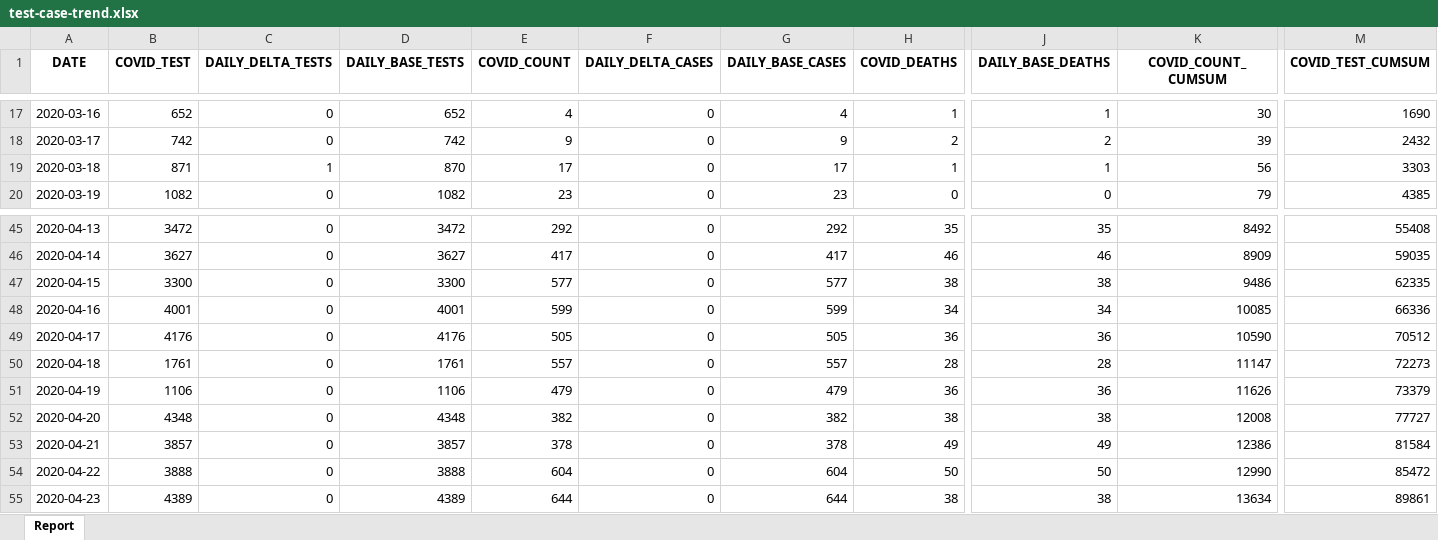
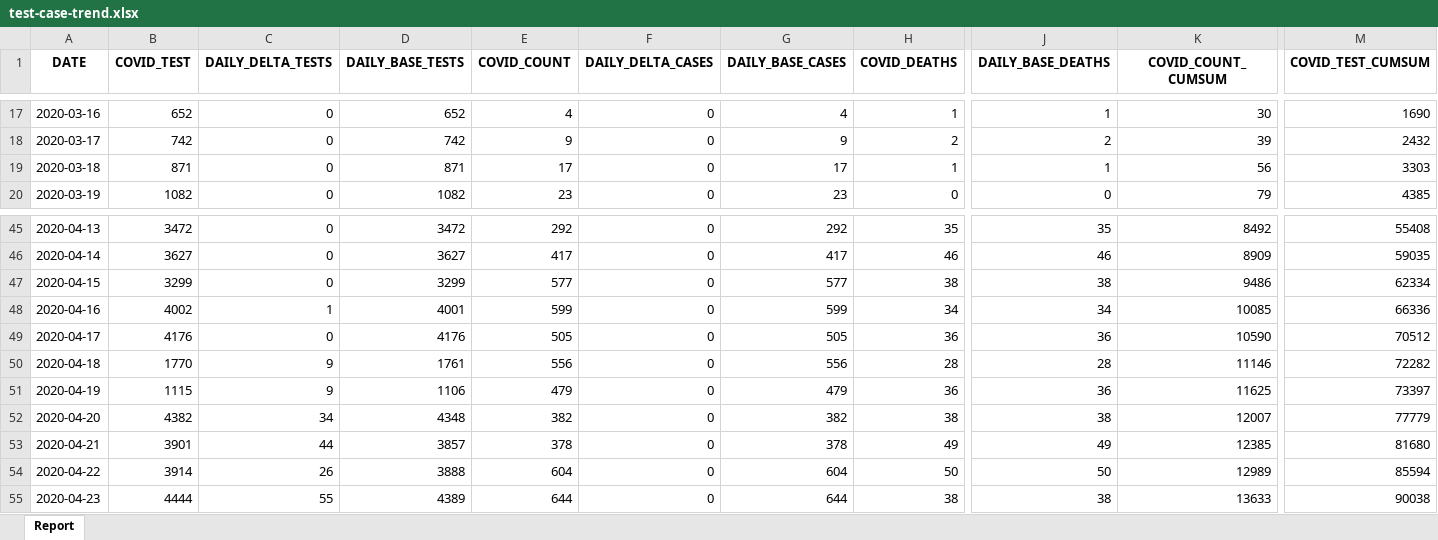
Before and after one commit to ercbk/Indiana-COVID-19-Tracker, an Excel workbook: data/test-case-trend.xlsx, sheet Report, drawn as a sheet; only a part is shown, gaps mark what is left out; values as stored, in another font and other column widths than the file's, no borders; the diff covers the shown part only; the diff names each change by its address in the sheet, - before the commit and + after, or states it on an @@ line.

```diff
--- a/data/test-case-trend.xlsx (sheet Report)
+++ b/data/test-case-trend.xlsx (sheet Report)
-C19 (DAILY_DELTA_TESTS): 1
+C19 (DAILY_DELTA_TESTS): 0
-D19 (DAILY_BASE_TESTS): 870
+D19 (DAILY_BASE_TESTS): 871
-B47 (COVID_TEST): 3300
+B47 (COVID_TEST): 3299
-D47 (DAILY_BASE_TESTS): 3300
+D47 (DAILY_BASE_TESTS): 3299
-M47 (COVID_TEST_CUMSUM): 62335
+M47 (COVID_TEST_CUMSUM): 62334
-B48 (COVID_TEST): 4001
+B48 (COVID_TEST): 4002
-C48 (DAILY_DELTA_TESTS): 0
+C48 (DAILY_DELTA_TESTS): 1
-B50 (COVID_TEST): 1761
+B50 (COVID_TEST): 1770
-C50:C51 (DAILY_DELTA_TESTS): 0
+C50:C51 (DAILY_DELTA_TESTS): 9
-E50 (COVID_COUNT): 557
+E50 (COVID_COUNT): 556
-G50 (DAILY_BASE_CASES): 557
+G50 (DAILY_BASE_CASES): 556
-K50 (COVID_COUNT_CUMSUM): 11147
+K50 (COVID_COUNT_CUMSUM): 11146
-M50 (COVID_TEST_CUMSUM): 72273
+M50 (COVID_TEST_CUMSUM): 72282
-B51 (COVID_TEST): 1106
+B51 (COVID_TEST): 1115
-K51 (COVID_COUNT_CUMSUM): 11626
+K51 (COVID_COUNT_CUMSUM): 11625
-M51 (COVID_TEST_CUMSUM): 73379
+M51 (COVID_TEST_CUMSUM): 73397
-B52 (COVID_TEST): 4348
+B52 (COVID_TEST): 4382
-C52 (DAILY_DELTA_TESTS): 0
+C52 (DAILY_DELTA_TESTS): 34
-K52 (COVID_COUNT_CUMSUM): 12008
+K52 (COVID_COUNT_CUMSUM): 12007
-M52 (COVID_TEST_CUMSUM): 77727
+M52 (COVID_TEST_CUMSUM): 77779
-B53 (COVID_TEST): 3857
+B53 (COVID_TEST): 3901
-C53 (DAILY_DELTA_TESTS): 0
+C53 (DAILY_DELTA_TESTS): 44
-K53 (COVID_COUNT_CUMSUM): 12386
+K53 (COVID_COUNT_CUMSUM): 12385
-M53 (COVID_TEST_CUMSUM): 81584
+M53 (COVID_TEST_CUMSUM): 81680
-B54 (COVID_TEST): 3888
+B54 (COVID_TEST): 3914
-C54 (DAILY_DELTA_TESTS): 0
+C54 (DAILY_DELTA_TESTS): 26
-K54 (COVID_COUNT_CUMSUM): 12990
+K54 (COVID_COUNT_CUMSUM): 12989
-M54 (COVID_TEST_CUMSUM): 85472
+M54 (COVID_TEST_CUMSUM): 85594
-B55 (COVID_TEST): 4389
+B55 (COVID_TEST): 4444
-C55 (DAILY_DELTA_TESTS): 0
+C55 (DAILY_DELTA_TESTS): 55
-K55 (COVID_COUNT_CUMSUM): 13634
+K55 (COVID_COUNT_CUMSUM): 13633
-M55 (COVID_TEST_CUMSUM): 89861
+M55 (COVID_TEST_CUMSUM): 90038
```
Also changed, not shown: 1 added row and 320 edited cells elsewhere in this sheet, 17 other files.
